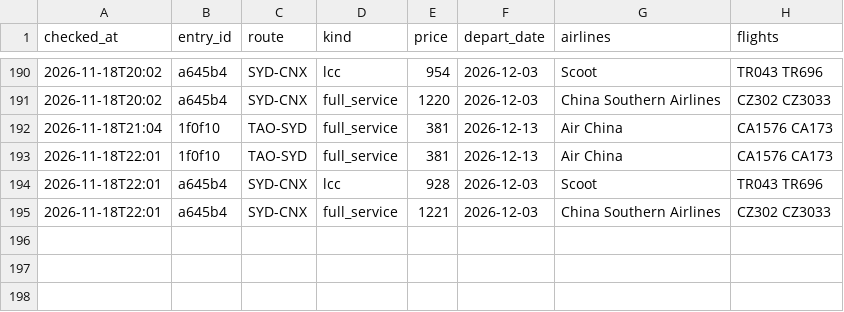
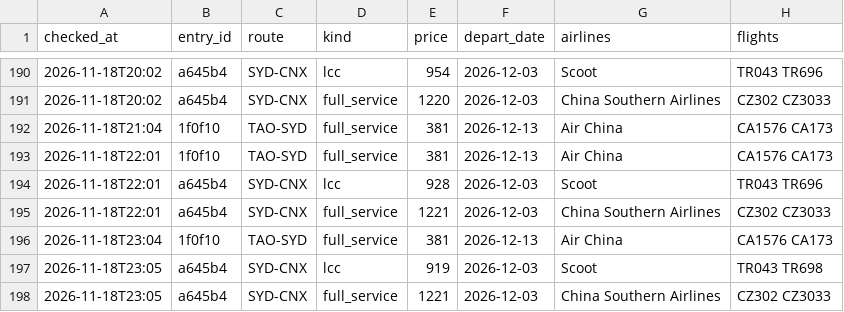
Before and after one commit to liuyongbendan-web/flight-watch-live, a CSV file: flight-watch/cloud-data/history_types.csv, drawn as a sheet; only a part is shown, gaps mark what is left out.

```diff
--- a/flight-watch/cloud-data/history_types.csv
+++ b/flight-watch/cloud-data/history_types.csv
@@ -195 +195,4 @@ checked_at,entry_id,route,kind,price,depart_date,airlines,flights
 2026-11-18T22:01,a645b4,SYD-CNX,full_service,1221,2026-12-03,China Southern Airlines,CZ302 CZ3033
+2026-11-18T23:04,1f0f10,TAO-SYD,full_service,381,2026-12-13,Air China,CA1576 CA173
+2026-11-18T23:05,a645b4,SYD-CNX,lcc,919,2026-12-03,Scoot,TR043 TR698
+2026-11-18T23:05,a645b4,SYD-CNX,full_service,1221,2026-12-03,China Southern Airlines,CZ302 CZ3033
```
Also changed, not shown: flight-watch/cloud-data/history.csv, 2 other files.
